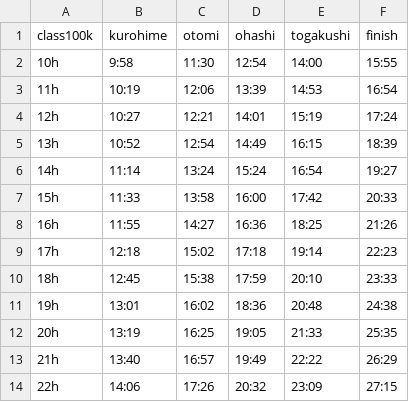
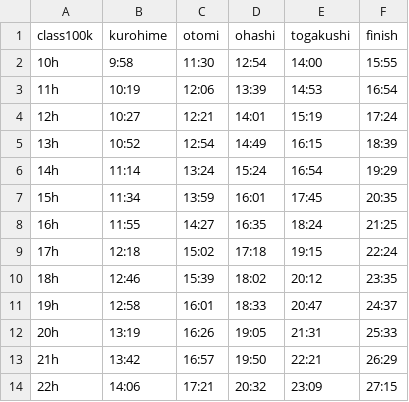
Before and after one commit to ishida-md/trailraces, a CSV file: output/sfmt-100k-pred.csv, drawn as a sheet.

```diff
--- a/output/sfmt-100k-pred.csv
+++ b/output/sfmt-100k-pred.csv
@@ -5,10 +5,10 @@ class100k,kurohime,otomi,ohashi,togakushi,finish
 13h,10:52,12:54,14:49,16:15,18:39
-14h,11:14,13:24,15:24,16:54,19:27
-15h,11:33,13:58,16:00,17:42,20:33
-16h,11:55,14:27,16:36,18:25,21:26
-17h,12:18,15:02,17:18,19:14,22:23
-18h,12:45,15:38,17:59,20:10,23:33
-19h,13:01,16:02,18:36,20:48,24:38
-20h,13:19,16:25,19:05,21:33,25:35
-21h,13:40,16:57,19:49,22:22,26:29
-22h,14:06,17:26,20:32,23:09,27:15
+14h,11:14,13:24,15:24,16:54,19:29
+15h,11:34,13:59,16:01,17:45,20:35
+16h,11:55,14:27,16:35,18:24,21:25
+17h,12:18,15:02,17:18,19:15,22:24
+18h,12:46,15:39,18:02,20:12,23:35
+19h,12:58,16:01,18:33,20:47,24:37
+20h,13:19,16:26,19:05,21:31,25:33
+21h,13:42,16:57,19:50,22:21,26:29
+22h,14:06,17:21,20:32,23:09,27:15
```
Also changed, not shown: 2 other files.
